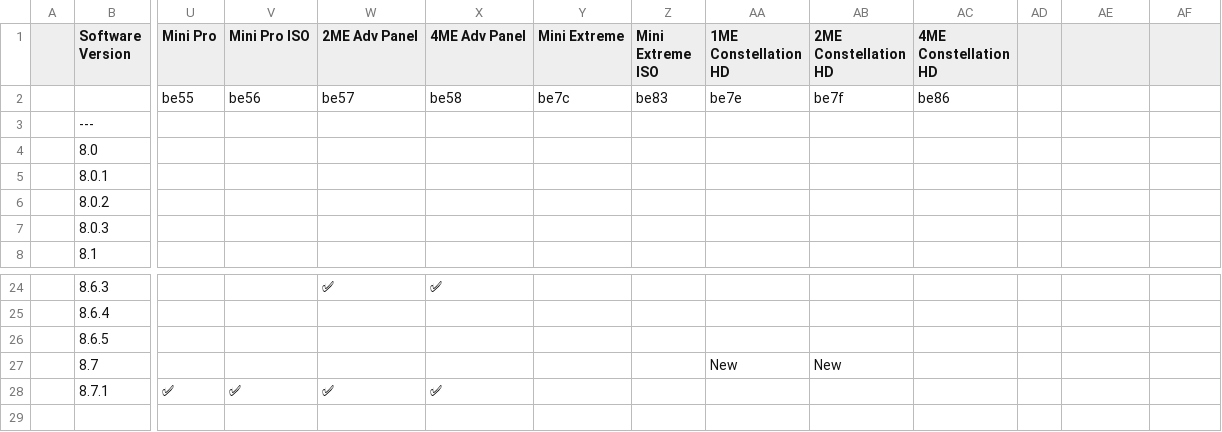
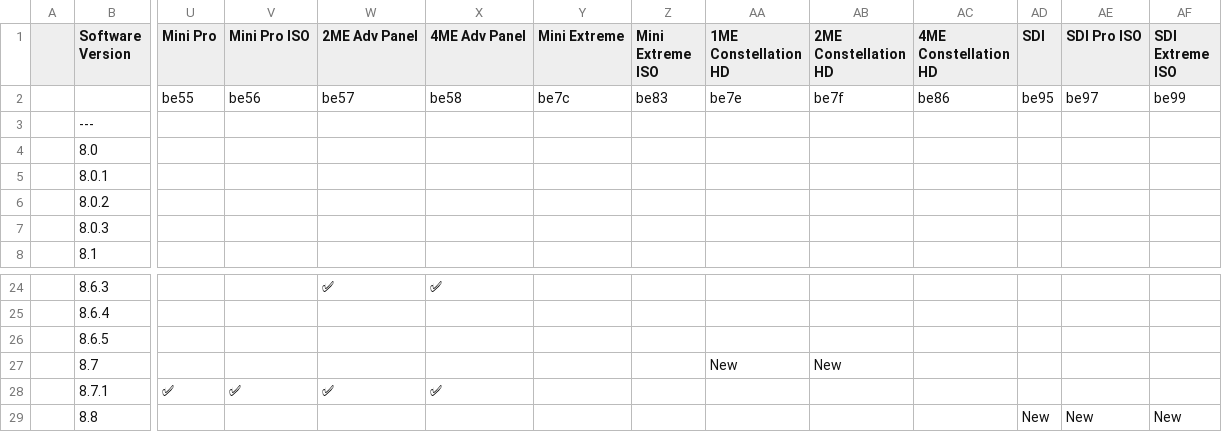
Before and after one commit to LibAtem/libatem.github.io, a CSV file: firmware.csv, drawn as a sheet; only a part is shown, gaps mark what is left out; rows hold the shown columns only; the diff names each change by its address in the sheet, - before the commit and + after, or states it on an @@ line.

Commit message:
chore: add firmware 8.8

```diff
--- a/firmware.csv
+++ b/firmware.csv
-AD1: (empty)
+AD1: SDI
-AE1: (empty)
+AE1: SDI Pro ISO
-AF1: (empty)
+AF1: SDI Extreme ISO
-AD2 (SDI): (empty)
+AD2 (SDI): be95
-AE2 (SDI Pro ISO): (empty)
+AE2 (SDI Pro ISO): be97
-AF2 (SDI Extreme ISO): (empty)
+AF2 (SDI Extreme ISO): be99
+row 29:  | 8.8 |  |  |  |  |  |  |  |  |  | New | New | New
```
Also changed, not shown: 1 other file.
